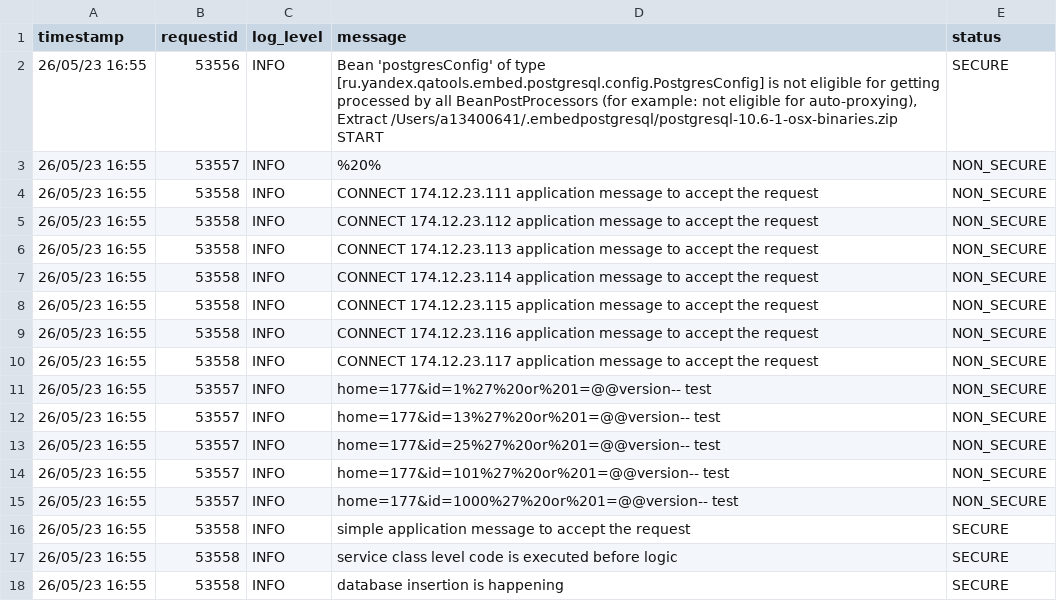
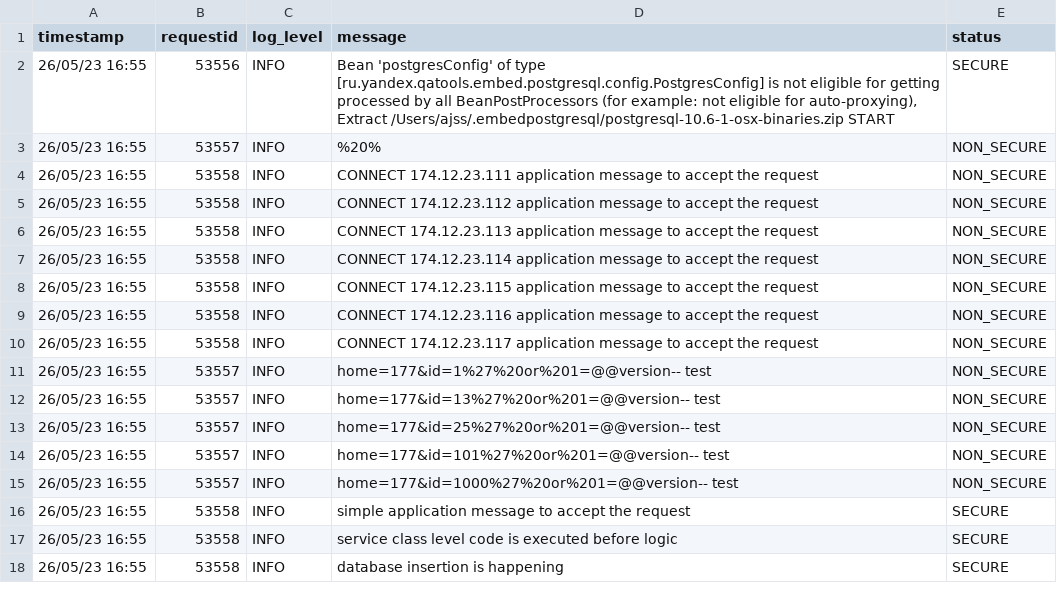
Before and after one commit to divanshu1993/security-anomalies-samples, a CSV file: security anomalies threats samples.csv, drawn as a sheet.

Commit message:
Update security anomalies threats samples.csv

```diff
--- a/security anomalies threats samples.csv
+++ b/security anomalies threats samples.csv
@@ -1,4 +1,4 @@
 timestamp,requestid,log_level,message,status
-26/05/23 16:55,53556,INFO,"Bean 'postgresConfig' of type [ru.yandex.qatools.embed.postgresql.config.PostgresConfig] is not eligible for getting processed by all BeanPostProcessors (for example: not eligible for auto-proxying),
-Extract /Users/a13400641/.embedpostgresql/postgresql-10.6-1-osx-binaries.zip START",SECURE
+26/05/23 16:55,53556,INFO,"Bean 'postgresConfig' of type [ru.yandex.qatools.embed.postgresql.config.PostgresConfig] is not eligible for getting processed by all BeanPostProcessors (for example: not eligible for auto-proxying),
+Extract /Users/ajss/.embedpostgresql/postgresql-10.6-1-osx-binaries.zip START",SECURE
 26/05/23 16:55,53557,INFO, %20% ,NON_SECURE
```
